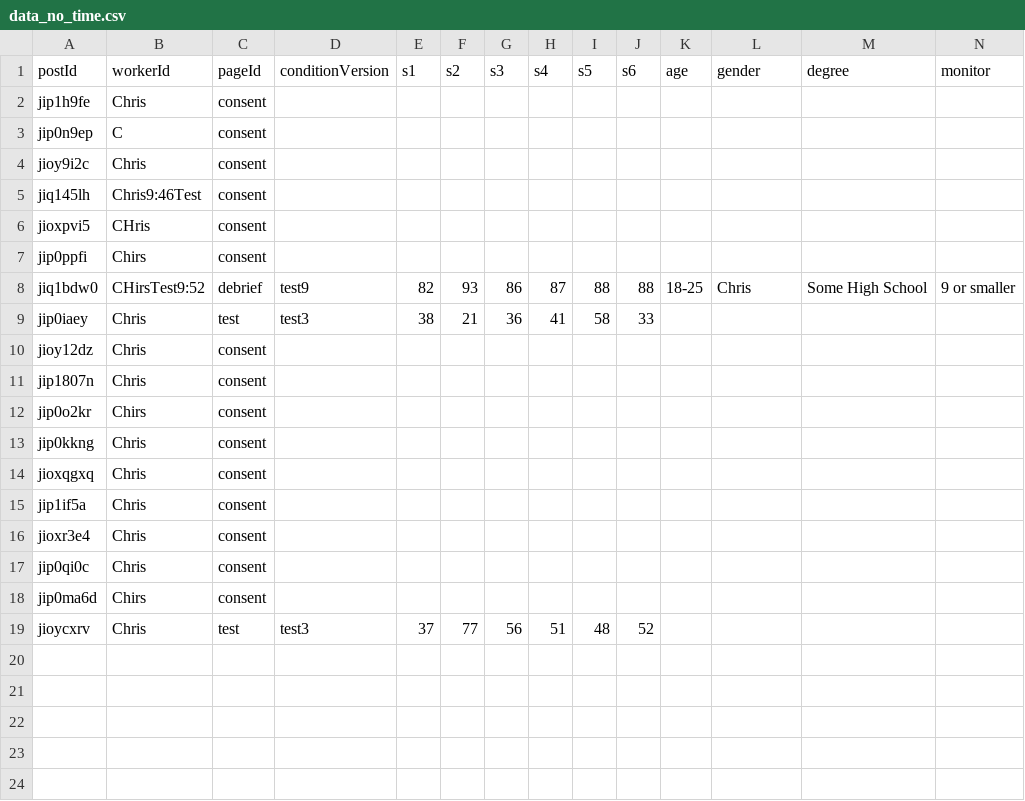
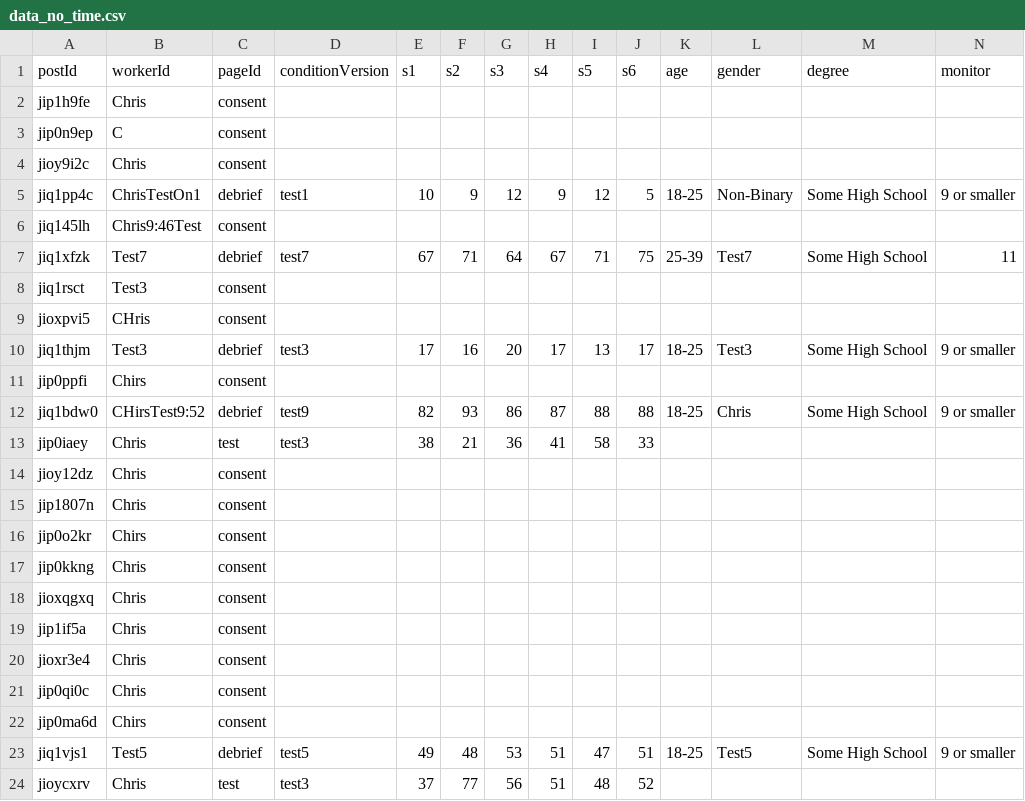
Before and after one commit to SmithCollegeHCV/Muller-Lyer-Illusion-Experiment, a CSV file: analysis/results/data_no_time.csv, drawn as a sheet; only a part is shown; rows hold the shown columns only; the diff names each change by its address in the sheet, - before the commit and + after, or states it on an @@ line.

```diff
--- a/analysis/results/data_no_time.csv
+++ b/analysis/results/data_no_time.csv
+row 5: jiq1pp4c | ChrisTestOn1 | debrief | test1 | 10 | 9 | 12 | 9 | 12 | 5 | 18-25 | Non-Binary | Some High School | 9 or smaller
+row 7: jiq1xfzk | Test7 | debrief | test7 | 67 | 71 | 64 | 67 | 71 | 75 | 25-39 | Test7 | Some High School | 11
+row 8: jiq1rsct | Test3 | consent
+row 10: jiq1thjm | Test3 | debrief | test3 | 17 | 16 | 20 | 17 | 13 | 17 | 18-25 | Test3 | Some High School | 9 or smaller
+row 23: jiq1vjs1 | Test5 | debrief | test5 | 49 | 48 | 53 | 51 | 47 | 51 | 18-25 | Test5 | Some High School | 9 or smaller
```
Also changed, not shown: analysis/results/data_with_time.csv, 3 other files.
